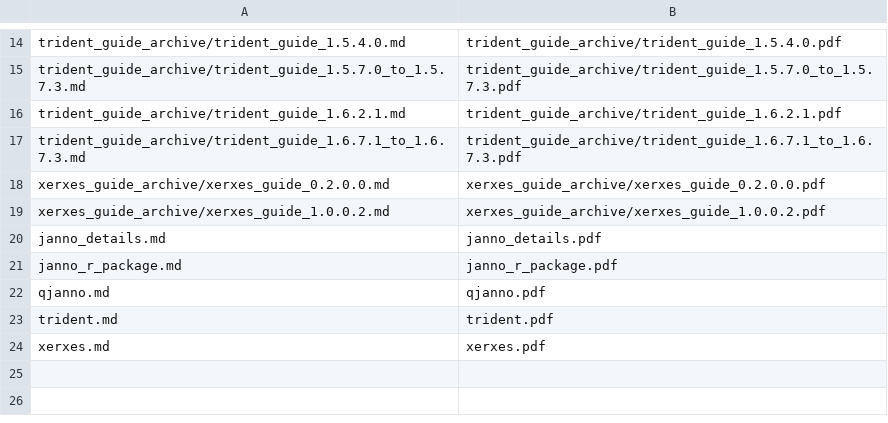
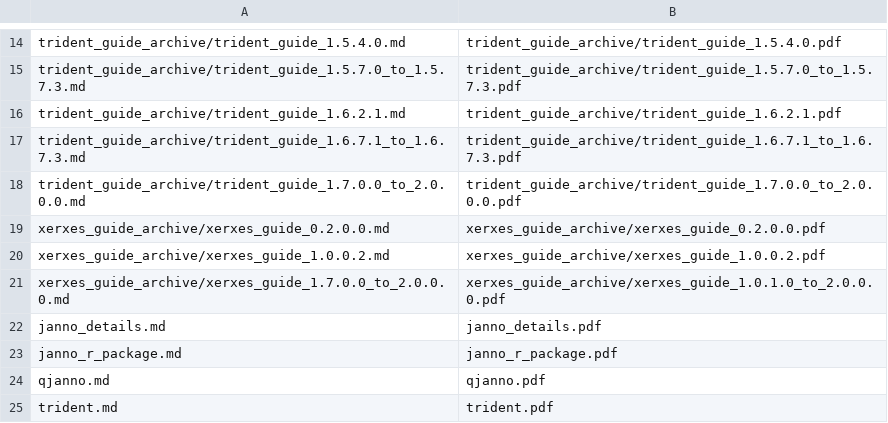
Before and after one commit to poseidon-framework/poseidon-framework.github.io, a TSV file: pdf_conversion/pdf_conversion_list.tsv, drawn as a sheet; only a part is shown, gaps mark what is left out; the shorter side is filled out with more unchanged rows; the diff names each change by its address in the sheet, - before the commit and + after, or states it on an @@ line.

```diff
--- a/pdf_conversion/pdf_conversion_list.tsv
+++ b/pdf_conversion/pdf_conversion_list.tsv
+row 18: trident_guide_archive/trident_guide_1.7.0.0_to_2.0.0.0.md | trident_guide_archive/trident_guide_1.7.0.0_to_2.0.0.0.pdf
+row 21: xerxes_guide_archive/xerxes_guide_1.7.0.0_to_2.0.0.0.md | xerxes_guide_archive/xerxes_guide_1.0.1.0_to_2.0.0.0.pdf
```
Also changed, not shown: version_table.tsv, 2 other files.
